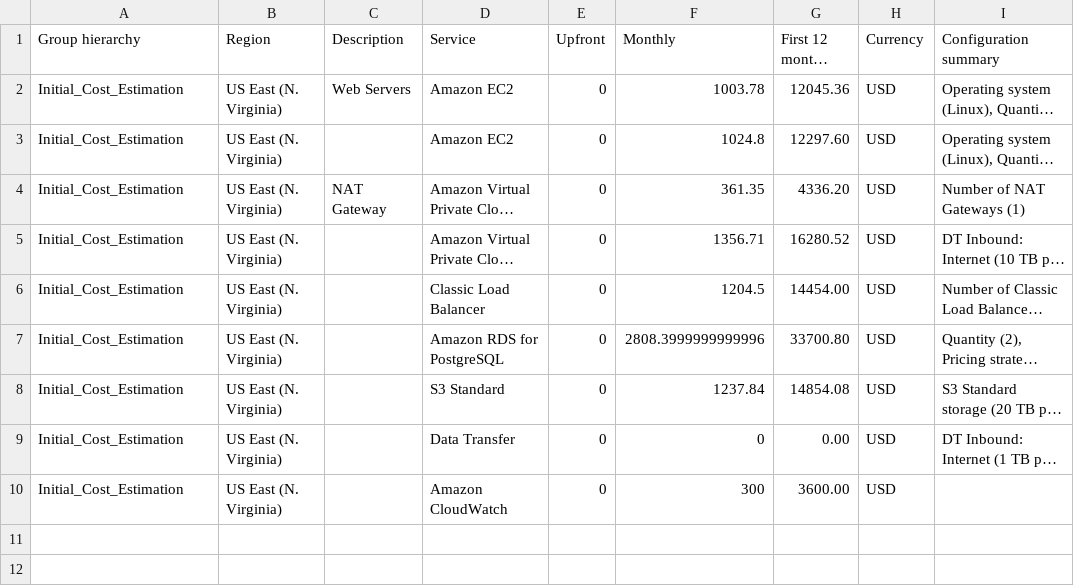
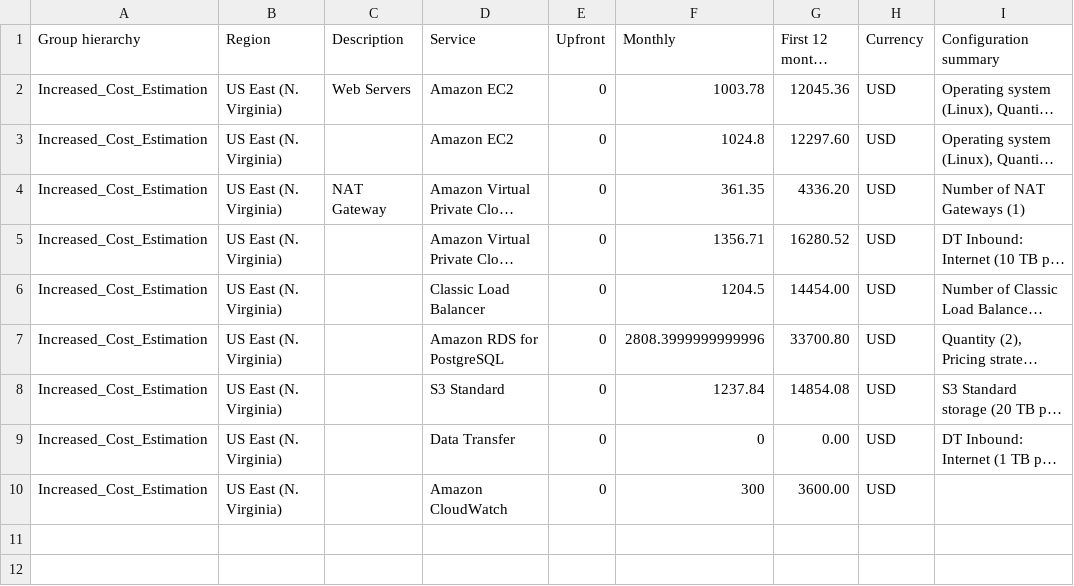
Before and after one commit to flaviohenriquecbc/aws-cloud-architect-performance-scalability, a CSV file: 02 - costs/Increased_Cost Estimate.csv, drawn as a sheet; only a part is shown; long unchanged cells end in …; the diff names each change by its address in the sheet, - before the commit and + after, or states it on an @@ line.

Commit message:
Fix description

```diff
--- a/02 - costs/Increased_Cost Estimate.csv
+++ b/02 - costs/Increased_Cost Estimate.csv
-A2:A10 (Group hierarchy): Initial_Cost_Estimation
+A2:A10 (Group hierarchy): Increased_Cost_Estimation
```
Also changed, not shown: 02 - costs/Reduced_Cost_Estimate.csv.
